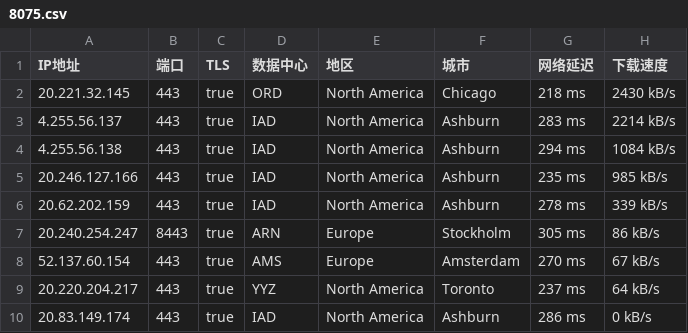
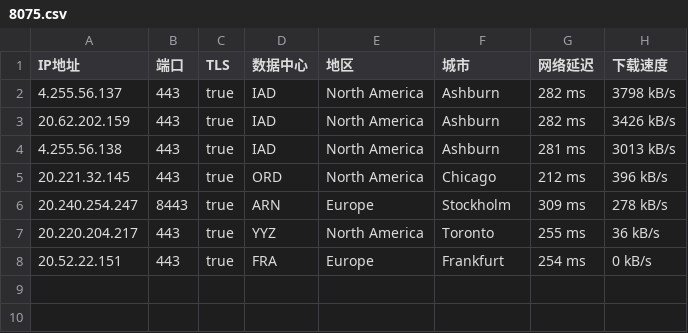
Before and after one commit to o2sky/yxip, a CSV file: ct/8075.csv, drawn as a sheet.

```diff
--- a/ct/8075.csv
+++ b/ct/8075.csv
@@ -1,10 +1,8 @@
 IP地址,端口,TLS,数据中心,地区,城市,网络延迟,下载速度
-20.221.32.145,443,true,ORD,North America,Chicago,218 ms,2430 kB/s
-4.255.56.137,443,true,IAD,North America,Ashburn,283 ms,2214 kB/s
-4.255.56.138,443,true,IAD,North America,Ashburn,294 ms,1084 kB/s
-20.246.127.166,443,true,IAD,North America,Ashburn,235 ms,985 kB/s
-20.62.202.159,443,true,IAD,North America,Ashburn,278 ms,339 kB/s
-20.240.254.247,8443,true,ARN,Europe,Stockholm,305 ms,86 kB/s
-52.137.60.154,443,true,AMS,Europe,Amsterdam,270 ms,67 kB/s
-20.220.204.217,443,true,YYZ,North America,Toronto,237 ms,64 kB/s
-20.83.149.174,443,true,IAD,North America,Ashburn,286 ms,0 kB/s
+4.255.56.137,443,true,IAD,North America,Ashburn,282 ms,3798 kB/s
+20.62.202.159,443,true,IAD,North America,Ashburn,282 ms,3426 kB/s
+4.255.56.138,443,true,IAD,North America,Ashburn,281 ms,3013 kB/s
+20.221.32.145,443,true,ORD,North America,Chicago,212 ms,396 kB/s
+20.240.254.247,8443,true,ARN,Europe,Stockholm,309 ms,278 kB/s
+20.220.204.217,443,true,YYZ,North America,Toronto,255 ms,36 kB/s
+20.52.22.151,443,true,FRA,Europe,Frankfurt,254 ms,0 kB/s
```
Also changed, not shown: ct/16509.csv, ct/31898.csv, 3 other files.
